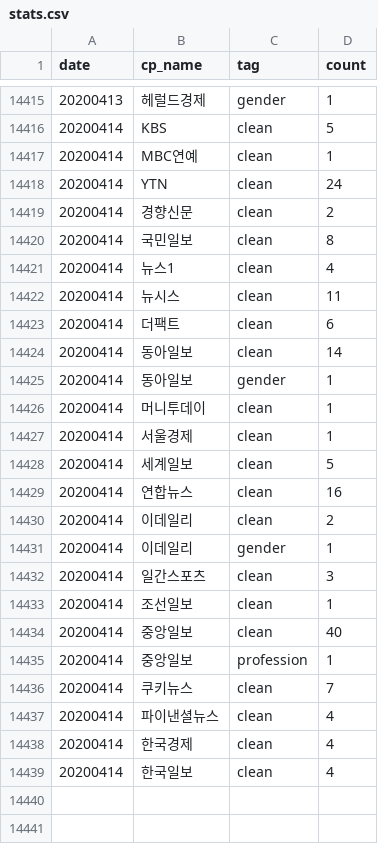
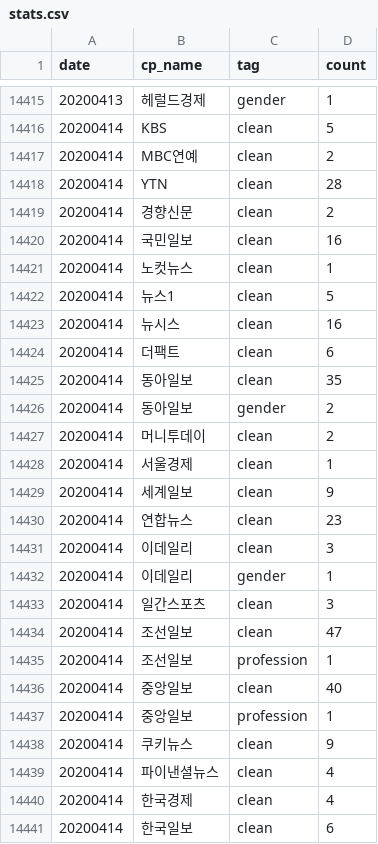
Before and after one commit to misogynyX/done-it-again, a CSV file: docs/_data/stats.csv, drawn as a sheet; only a part is shown, gaps mark what is left out; the diff covers the shown part only.

```diff
--- a/docs/_data/stats.csv
+++ b/docs/_data/stats.csv
@@ -14416,24 +14416,26 @@ date,cp_name,tag,count
 20200414,KBS,clean,5
-20200414,MBC연예,clean,1
-20200414,YTN,clean,24
+20200414,MBC연예,clean,2
+20200414,YTN,clean,28
 20200414,경향신문,clean,2
-20200414,국민일보,clean,8
-20200414,뉴스1,clean,4
-20200414,뉴시스,clean,11
+20200414,국민일보,clean,16
+20200414,노컷뉴스,clean,1
+20200414,뉴스1,clean,5
+20200414,뉴시스,clean,16
 20200414,더팩트,clean,6
-20200414,동아일보,clean,14
-20200414,동아일보,gender,1
-20200414,머니투데이,clean,1
+20200414,동아일보,clean,35
+20200414,동아일보,gender,2
+20200414,머니투데이,clean,2
 20200414,서울경제,clean,1
-20200414,세계일보,clean,5
-20200414,연합뉴스,clean,16
-20200414,이데일리,clean,2
+20200414,세계일보,clean,9
+20200414,연합뉴스,clean,23
+20200414,이데일리,clean,3
 20200414,이데일리,gender,1
 20200414,일간스포츠,clean,3
-20200414,조선일보,clean,1
+20200414,조선일보,clean,47
+20200414,조선일보,profession,1
 20200414,중앙일보,clean,40
 20200414,중앙일보,profession,1
-20200414,쿠키뉴스,clean,7
+20200414,쿠키뉴스,clean,9
 20200414,파이낸셜뉴스,clean,4
 20200414,한국경제,clean,4
-20200414,한국일보,clean,4
+20200414,한국일보,clean,6
```
Also changed, not shown: 1 edited cell elsewhere in this file, docs/_data/stats_best_cps.csv, docs/_data/stats_daily.csv, 2 other files.
